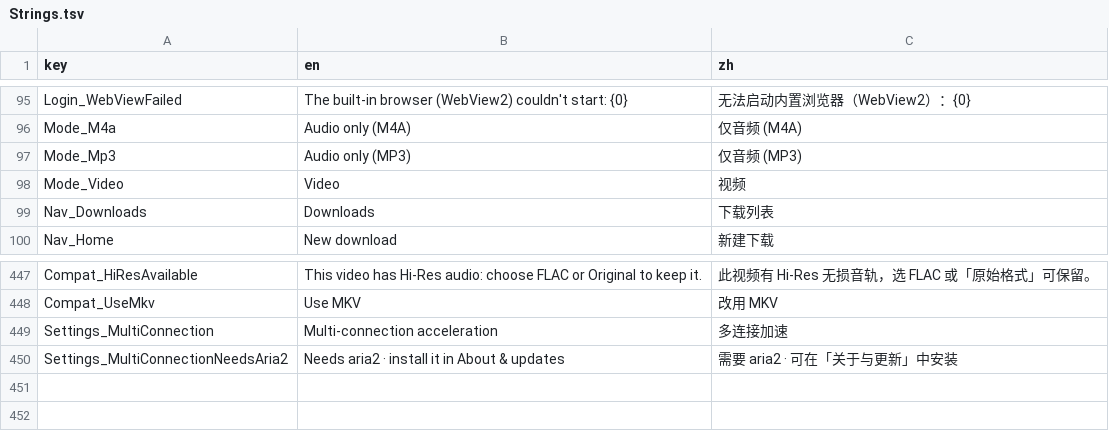
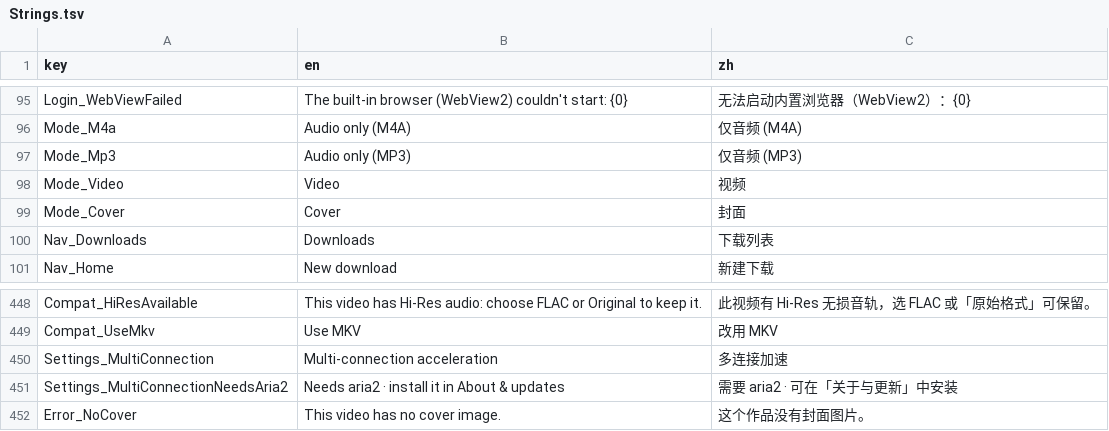
Before and after one commit to Magicherry/VidFlow, a TSV file: VidFlow.Core/Localization/Strings.tsv, drawn as a sheet; only a part is shown, gaps mark what is left out.

```diff
--- a/VidFlow.Core/Localization/Strings.tsv
+++ b/VidFlow.Core/Localization/Strings.tsv
@@ -98,2 +98,3 @@ Mode_Mp3	Audio only (MP3)	仅音频 (MP3)
 Mode_Video	Video	视频
+Mode_Cover	Cover	封面
 Nav_Downloads	Downloads	下载列表
@@ -450 +451,2 @@ Settings_MultiConnection	Multi-connection acceleration	多连接加速
 Settings_MultiConnectionNeedsAria2	Needs aria2 · install it in About & updates	需要 aria2 · 可在「关于与更新」中安装
+Error_NoCover	This video has no cover image.	这个作品没有封面图片。
```
Also changed, not shown: 11 other files.
